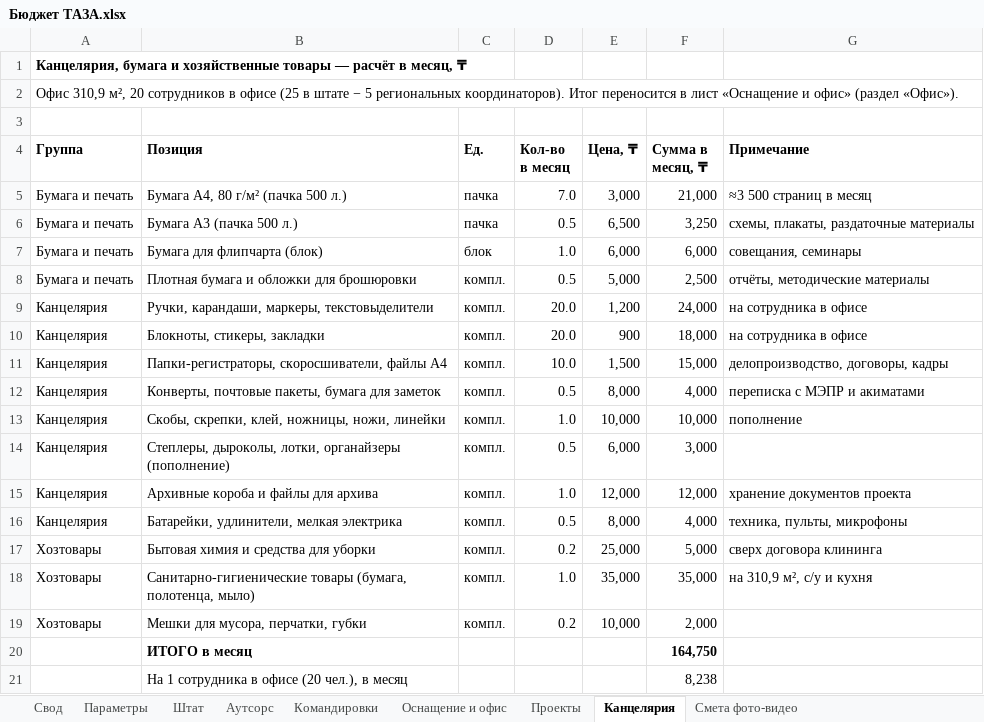
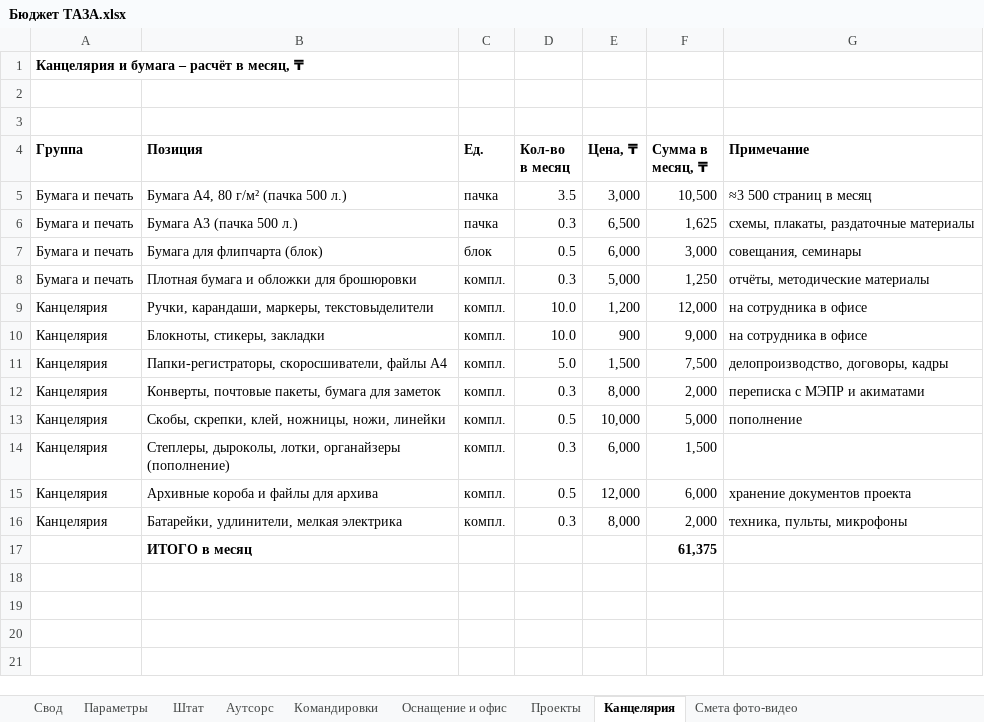
Before and after one commit to murat01042014/obsidian-vault, an Excel workbook: TAZA/_документы/Бюджет ТАЗА.xlsx, sheet Канцелярия, drawn as a sheet; values as stored, in another font and other column widths than the file's, no borders; removed rows and columns are numbered as before the commit, all else as after; the diff names each change by its address in the sheet, - before the commit and + after, or states it on an @@ line.

```diff
--- a/TAZA/_документы/Бюджет ТАЗА.xlsx (sheet Канцелярия)
+++ b/TAZA/_документы/Бюджет ТАЗА.xlsx (sheet Канцелярия)
-A1 (Группа): Канцелярия, бумага и хозяйственные товары — расчёт в…
+A1 (Группа): Канцелярия и бумага – расчёт в…
-A2 (Группа): Офис 310,9 м², 20 сотрудников в офисе (25 в штате − 5 региональных координаторов). Итог переносится в лист «Оснащение и офис» (раздел «Офис»).
+A2 (Группа): (empty)
-D5 (Кол-во в месяц): 7.0
+D5 (Кол-во в месяц): 3.5
-F5 (Сумма в месяц, ₸): 21,000
+F5 (Сумма в месяц, ₸): 10,500
-D6 (Кол-во в месяц): 0.5
+D6 (Кол-во в месяц): 0.3
-F6 (Сумма в месяц, ₸): 3,250
+F6 (Сумма в месяц, ₸): 1,625
-D7 (Кол-во в месяц): 1.0
+D7 (Кол-во в месяц): 0.5
-F7 (Сумма в месяц, ₸): 6,000
+F7 (Сумма в месяц, ₸): 3,000
-D8 (Кол-во в месяц): 0.5
+D8 (Кол-во в месяц): 0.3
-F8 (Сумма в месяц, ₸): 2,500
+F8 (Сумма в месяц, ₸): 1,250
-D9:D10 (Кол-во в месяц): 20.0
+D9:D10 (Кол-во в месяц): 10.0
-F9 (Сумма в месяц, ₸): 24,000
+F9 (Сумма в месяц, ₸): 12,000
-F10 (Сумма в месяц, ₸): 18,000
+F10 (Сумма в месяц, ₸): 9,000
-D11 (Кол-во в месяц): 10.0
+D11 (Кол-во в месяц): 5.0
-F11 (Сумма в месяц, ₸): 15,000
+F11 (Сумма в месяц, ₸): 7,500
-D12 (Кол-во в месяц): 0.5
+D12 (Кол-во в месяц): 0.3
-F12 (Сумма в месяц, ₸): 4,000
+F12 (Сумма в месяц, ₸): 2,000
-D13 (Кол-во в месяц): 1.0
+D13 (Кол-во в месяц): 0.5
-F13 (Сумма в месяц, ₸): 10,000
+F13 (Сумма в месяц, ₸): 5,000
-D14 (Кол-во в месяц): 0.5
+D14 (Кол-во в месяц): 0.3
-F14 (Сумма в месяц, ₸): 3,000
+F14 (Сумма в месяц, ₸): 1,500
-D15 (Кол-во в месяц): 1.0
+D15 (Кол-во в месяц): 0.5
-F15 (Сумма в месяц, ₸): 12,000
+F15 (Сумма в месяц, ₸): 6,000
-D16 (Кол-во в месяц): 0.5
+D16 (Кол-во в месяц): 0.3
-F16 (Сумма в месяц, ₸): 4,000
+F16 (Сумма в месяц, ₸): 2,000
-row 17: Хозтовары | Бытовая химия и средства для уборки | компл. | 0.2 | 25,000 | 5,000 | сверх договора клининга
-row 18: Хозтовары | Санитарно-гигиенические товары (бумага, полотенца, мыло) | компл. | 1.0 | 35,000 | 35,000 | на 310,9 м², с/у и кухня
-row 19: Хозтовары | Мешки для мусора, перчатки, губки | компл. | 0.2 | 10,000 | 2,000
-F17 (Сумма в месяц, ₸): 164,750
+F17 (Сумма в месяц, ₸): 61,375
-row 21:  | На 1 сотрудника в офисе (20 чел.), в месяц |  |  |  | 8,238
```
Also changed, not shown: sheet Оснащение и офис, sheet Смета фото-видео, sheet Свод, sheet Проекты, formulas that keep their value, 2 other files.
